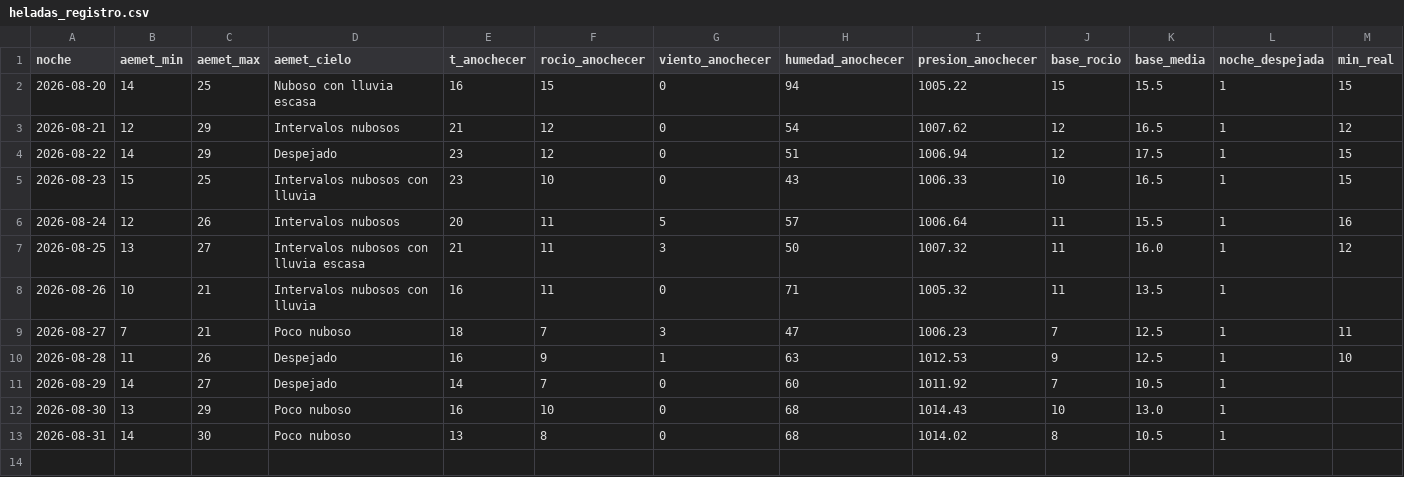
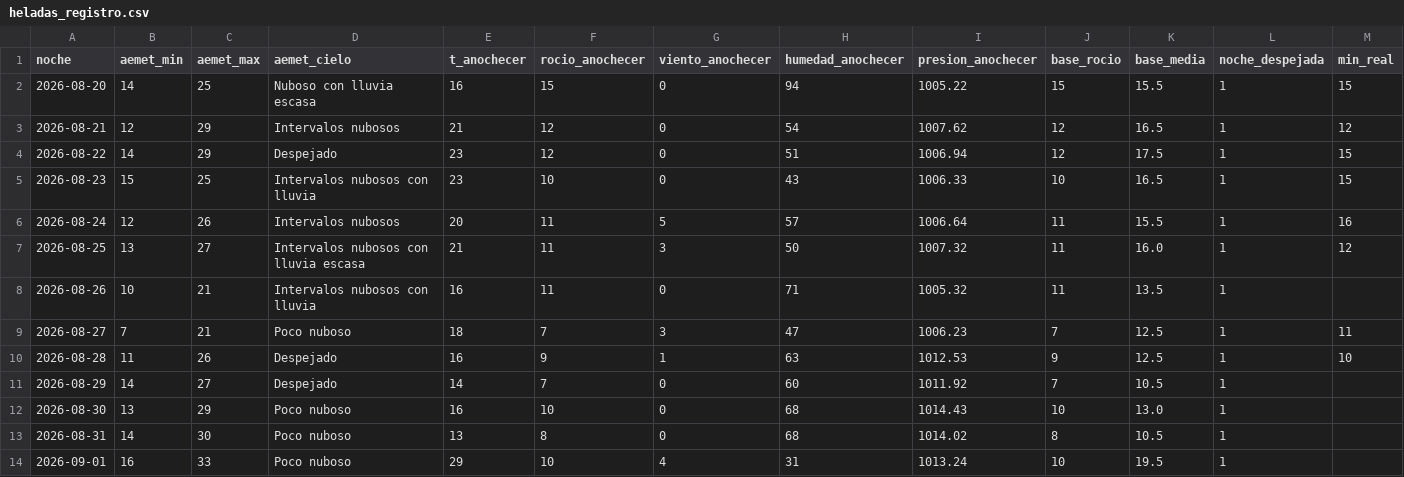
Before and after one commit to patriciadiezm/estacion, a CSV file: heladas_registro.csv, drawn as a sheet; only a part is shown; rows hold the shown columns only; the diff names each change by its address in the sheet, - before the commit and + after, or states it on an @@ line.

```diff
--- a/heladas_registro.csv
+++ b/heladas_registro.csv
+row 14: 2026-09-01 | 16 | 33 | Poco nuboso | 29 | 10 | 4 | 31 | 1013.24 | 10 | 19.5 | 1
```
